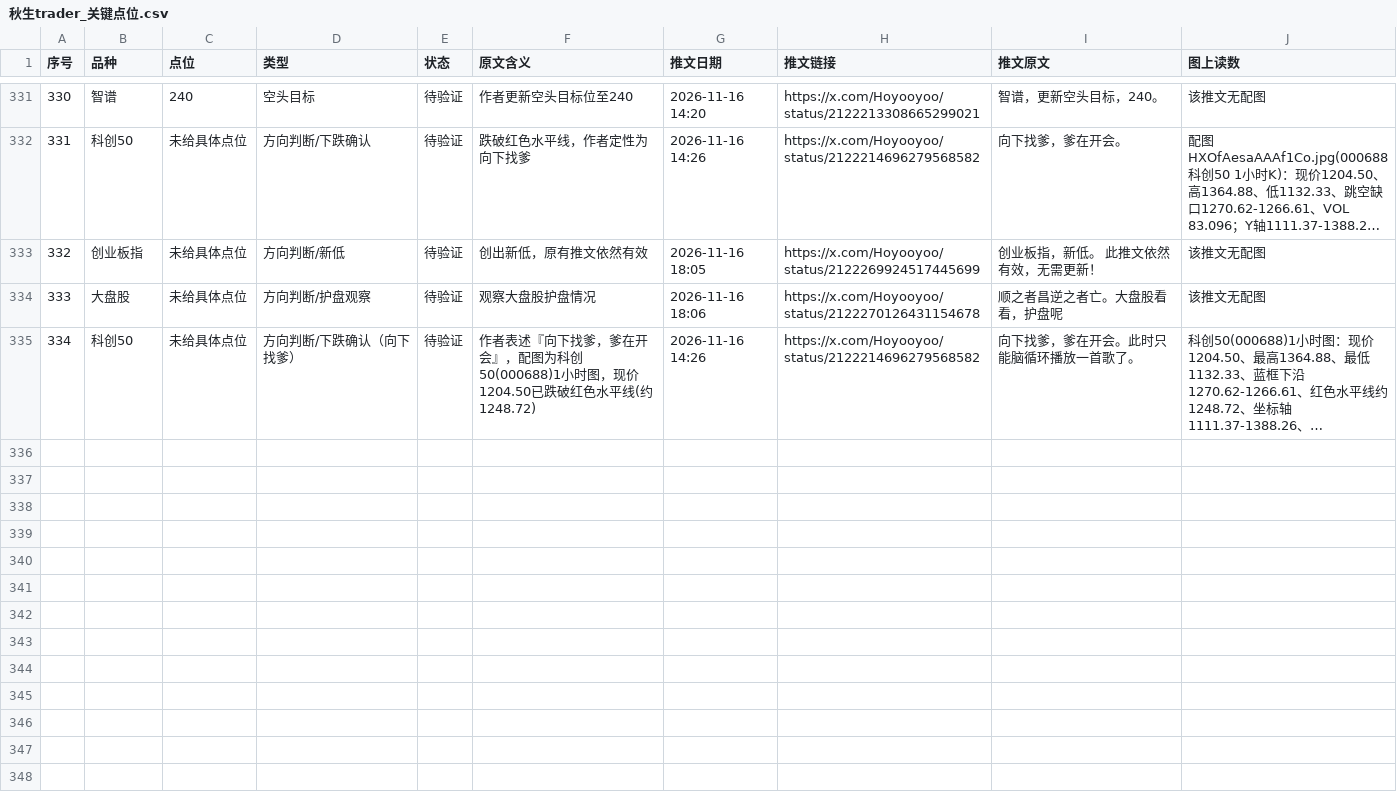
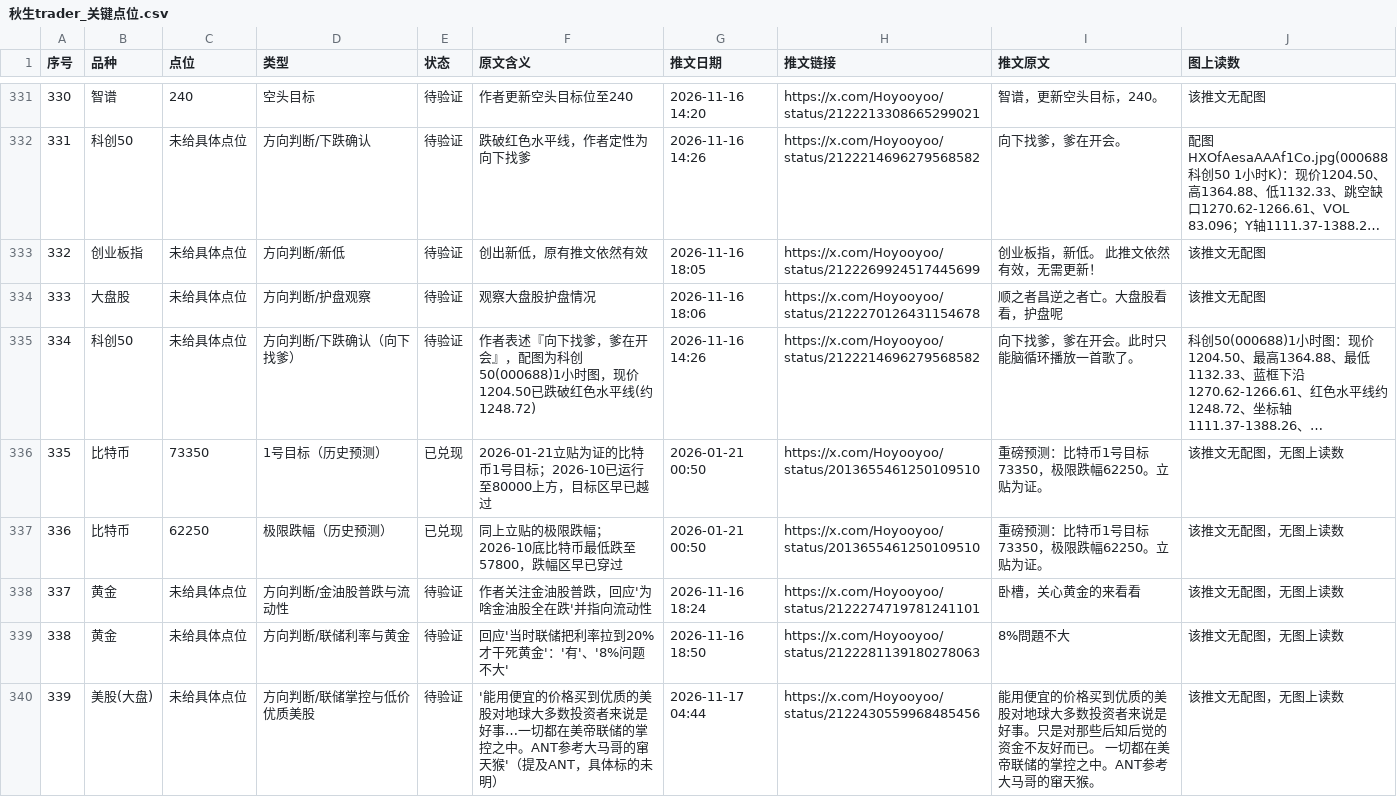
Before and after one commit to jianzhishuai/qiusheng-levels, a CSV file: 秋生trader_关键点位.csv, drawn as a sheet; only a part is shown, gaps mark what is left out; long unchanged cells end in …; the diff names each change by its address in the sheet, - before the commit and + after, or states it on an @@ line.

Commit message:
chore: 自动更新 秋生trader_关键点位.csv

```diff
--- a/秋生trader_关键点位.csv
+++ b/秋生trader_关键点位.csv
+row 336: 335 | 比特币 | 73350 | 1号目标（历史预测） | 已兑现 | 2026-01-21立贴为证的比特币1号目标；2026-10已运行至80000上方，目标区早已越过 | 2026-01-21 00:50 | https://x.com/Hoyooyoo/status/2013655461250109510 | 重磅预测：比特币1号目标73350，极限跌幅62250。立贴为证。 | 该推文无配图，无图上读数
+row 337: 336 | 比特币 | 62250 | 极限跌幅（历史预测） | 已兑现 | 同上立贴的极限跌幅；2026-10底比特币最低跌至57800，跌幅区早已穿过 | 2026-01-21 00:50 | https://x.com/Hoyooyoo/status/2013655461250109510 | 重磅预测：比特币1号目标73350，极限跌幅62250。立贴为证。 | 该推文无配图，无图上读数
+row 338: 337 | 黄金 | 未给具体点位 | 方向判断/金油股普跌与流动性 | 待验证 | 作者关注金油股普跌，回应'为啥金油股全在跌'并指向流动性 | 2026-11-16 18:24 | https://x.com/Hoyooyoo/status/2122274719781241101 | 卧槽，关心黄金的来看看 | 该推文无配图，无图上读数
+row 339: 338 | 黄金 | 未给具体点位 | 方向判断/联储利率与黄金 | 待验证 | 回应'当时联储把利率拉到20%才干死黄金'：'有'、'8%问题不大' | 2026-11-16 18:50 | https://x.com/Hoyooyoo/status/2122281139180278063 | 8%問題不大 | 该推文无配图，无图上读数
+row 340: 339 | 美股(大盘) | 未给具体点位 | 方向判断/联储掌控与低价优质美股 | 待验证 | '能用便宜的价格买到优质的美股对地球大多数投资者来说是好事…一切都在美帝联储的掌控之中。ANT参考大马哥的窜天猴'（提及ANT，具体标的未明） | 2026-11-17 04:44 | https://x.com/Hoyooyoo/status/2122430559968485456 | 能用便宜的价格买到优质的美股对地球大多数投资者来说是好事。只是对那些后知后觉的资金不友好而已。 一切都在美帝联储的掌控之中。ANT参考大马哥的窜天猴。 | 该推文无配图，无图上读数
```
